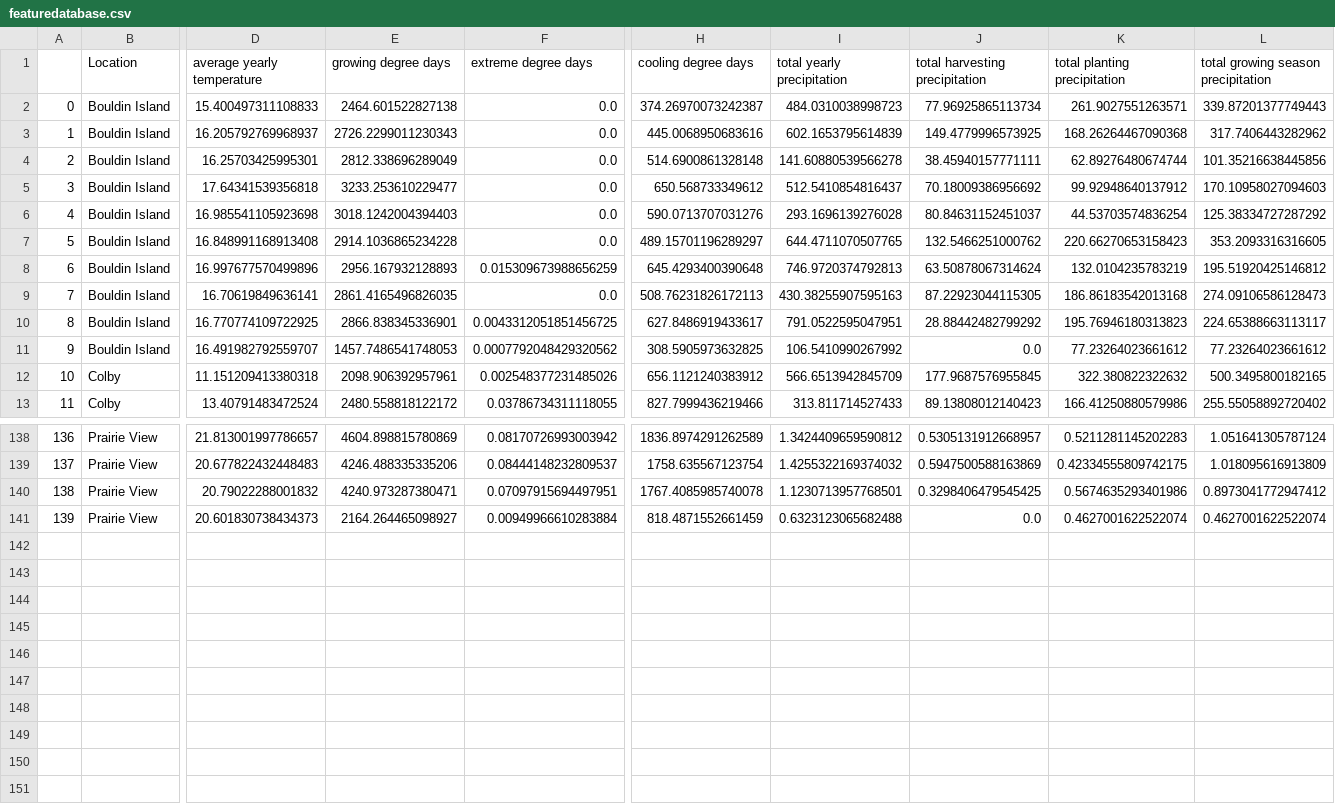
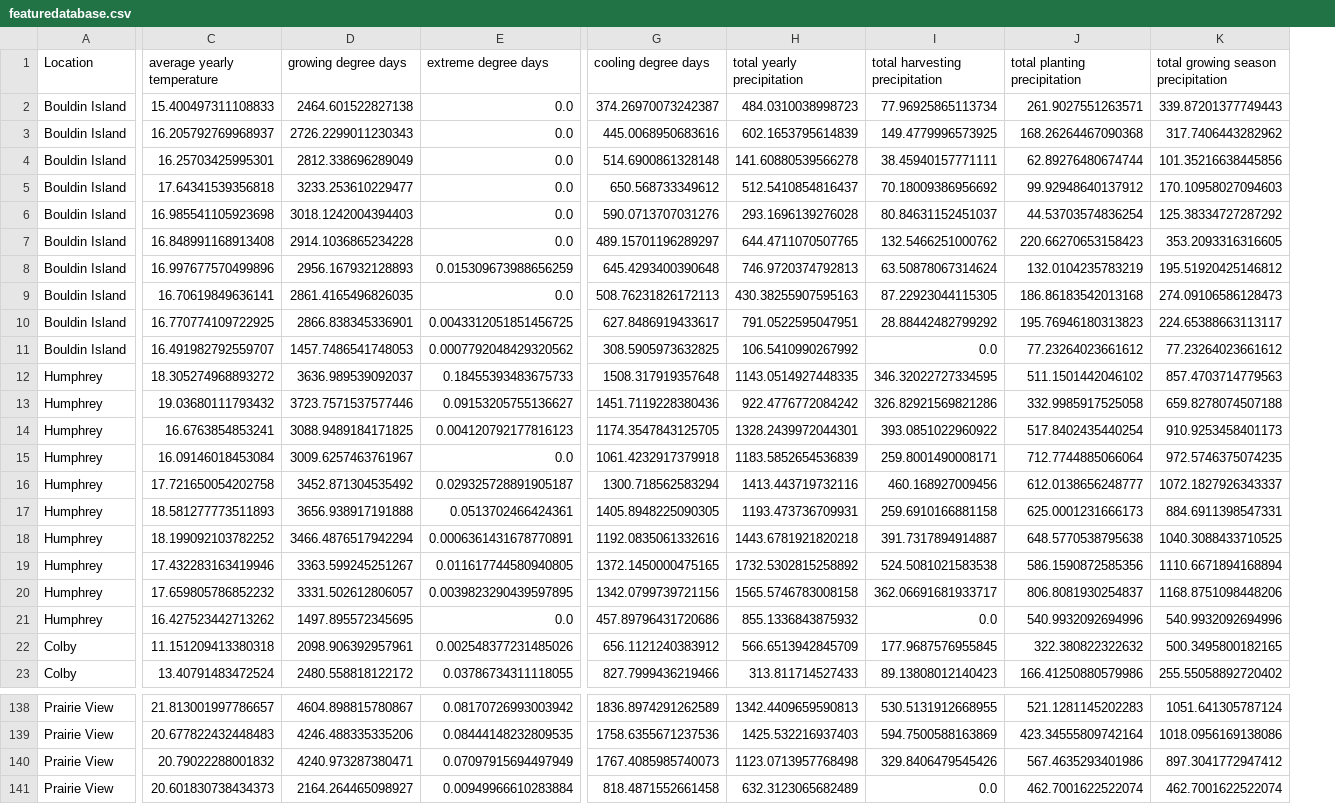
Before and after one commit to niveditapatel/data, a CSV file: featuredatabase.csv, drawn as a sheet; only a part is shown, gaps mark what is left out; removed rows and columns are numbered as before the commit, all else as after; the diff covers the shown part only; the diff names each change by its address in the sheet, - before the commit and + after, or states it on an @@ line.

```diff
--- a/featuredatabase.csv
+++ b/featuredatabase.csv
-column A, rows 2-13: 0 | 1 | 2 | 3 | 4 | 5 | 6 | 7 | 8 | 9 | 10 | 11; rows 138-141: 136 | 137 | 138 | 139
@@ row 52 moved to row 12: Humphrey @@
@@ row 53 moved to row 13: Humphrey @@
@@ row 54 moved to row 14: Humphrey @@
@@ row 55 moved to row 15: Humphrey @@
@@ row 56 moved to row 16: Humphrey @@
@@ row 57 moved to row 17: Humphrey @@
@@ row 58 moved to row 18: Humphrey @@
@@ row 59 moved to row 19: Humphrey @@
@@ row 60 moved to row 20: Humphrey @@
@@ row 61 moved to row 21: Humphrey @@
-D138 (growing degree days): 4604.898815780869
+D138 (growing degree days): 4604.898815780867
-H138 (total yearly precipitation): 1.3424409659590812
+H138 (total yearly precipitation): 1342.4409659590813
-I138 (total harvesting precipitation): 0.5305131912668957
+I138 (total harvesting precipitation): 530.5131912668955
-J138 (total planting precipitation): 0.5211281145202283
+J138 (total planting precipitation): 521.1281145202283
-K138: 1.051641305787124
+K138: 1051.641305787124
-E139 (extreme degree days): 0.08444148232809537
+E139 (extreme degree days): 0.08444148232809535
-G139 (cooling degree days): 1758.635567123754
+G139 (cooling degree days): 1758.6355671237536
-H139 (total yearly precipitation): 1.4255322169374032
+H139 (total yearly precipitation): 1425.532216937403
-I139 (total harvesting precipitation): 0.5947500588163869
+I139 (total harvesting precipitation): 594.7500588163869
-J139 (total planting precipitation): 0.42334555809742175
+J139 (total planting precipitation): 423.34555809742164
-K139: 1.018095616913809
+K139: 1018.0956169138086
-E140 (extreme degree days): 0.07097915694497951
+E140 (extreme degree days): 0.07097915694497949
-G140 (cooling degree days): 1767.4085985740078
+G140 (cooling degree days): 1767.4085985740073
-H140 (total yearly precipitation): 1.1230713957768501
+H140 (total yearly precipitation): 1123.0713957768498
-I140 (total harvesting precipitation): 0.3298406479545425
+I140 (total harvesting precipitation): 329.8406479545426
-J140 (total planting precipitation): 0.5674635293401986
+J140 (total planting precipitation): 567.4635293401986
-K140: 0.8973041772947412
+K140: 897.3041772947412
-G141 (cooling degree days): 818.4871552661459
+G141 (cooling degree days): 818.4871552661458
-H141 (total yearly precipitation): 0.6323123065682488
+H141 (total yearly precipitation): 632.3123065682489
-J141 (total planting precipitation): 0.4627001622522074
+J141 (total planting precipitation): 462.7001622522074
-K141: 0.4627001622522074
+K141: 462.7001622522074
```
Also changed, not shown: 20 moved rows and 29 edited cells elsewhere in this file.
